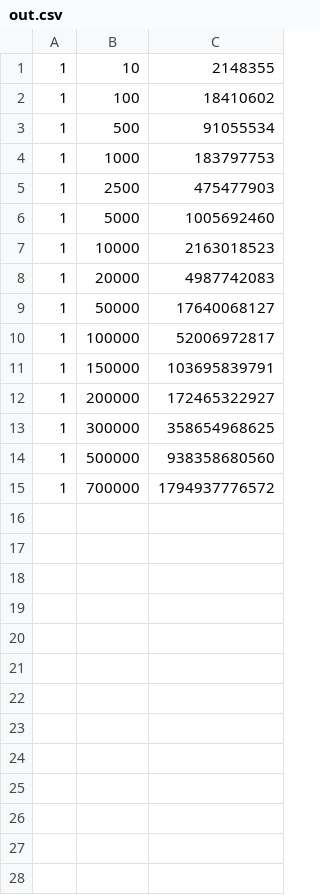
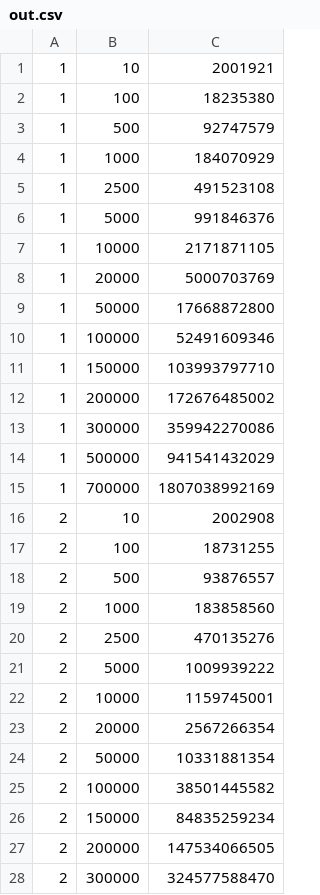
Before and after one commit to shangsuru/verifiable-lockmanager, a CSV file: demand-paging/evaluation/out.csv, drawn as a sheet; only a part is shown; the diff covers the shown part only.

Commit message:
TDBT-231 Remove code that updates locks and checks if lock is owned from evaluation

```diff
--- a/demand-paging/evaluation/out.csv
+++ b/demand-paging/evaluation/out.csv
@@ -1,15 +1,28 @@
-1,10,2148355
-1,100,18410602
-1,500,91055534
-1,1000,183797753
-1,2500,475477903
-1,5000,1005692460
-1,10000,2163018523
-1,20000,4987742083
-1,50000,17640068127
-1,100000,52006972817
-1,150000,103695839791
-1,200000,172465322927
-1,300000,358654968625
-1,500000,938358680560
-1,700000,1794937776572
+1,10,2001921
+1,100,18235380
+1,500,92747579
+1,1000,184070929
+1,2500,491523108
+1,5000,991846376
+1,10000,2171871105
+1,20000,5000703769
+1,50000,17668872800
+1,100000,52491609346
+1,150000,103993797710
+1,200000,172676485002
+1,300000,359942270086
+1,500000,941541432029
+1,700000,1807038992169
+2,10,2002908
+2,100,18731255
+2,500,93876557
+2,1000,183858560
+2,2500,470135276
+2,5000,1009939222
+2,10000,1159745001
+2,20000,2567266354
+2,50000,10331881354
+2,100000,38501445582
+2,150000,84835259234
+2,200000,147534066505
+2,300000,324577588470
```
Also changed, not shown: 32 added rows elsewhere in this file, 3 other files.
